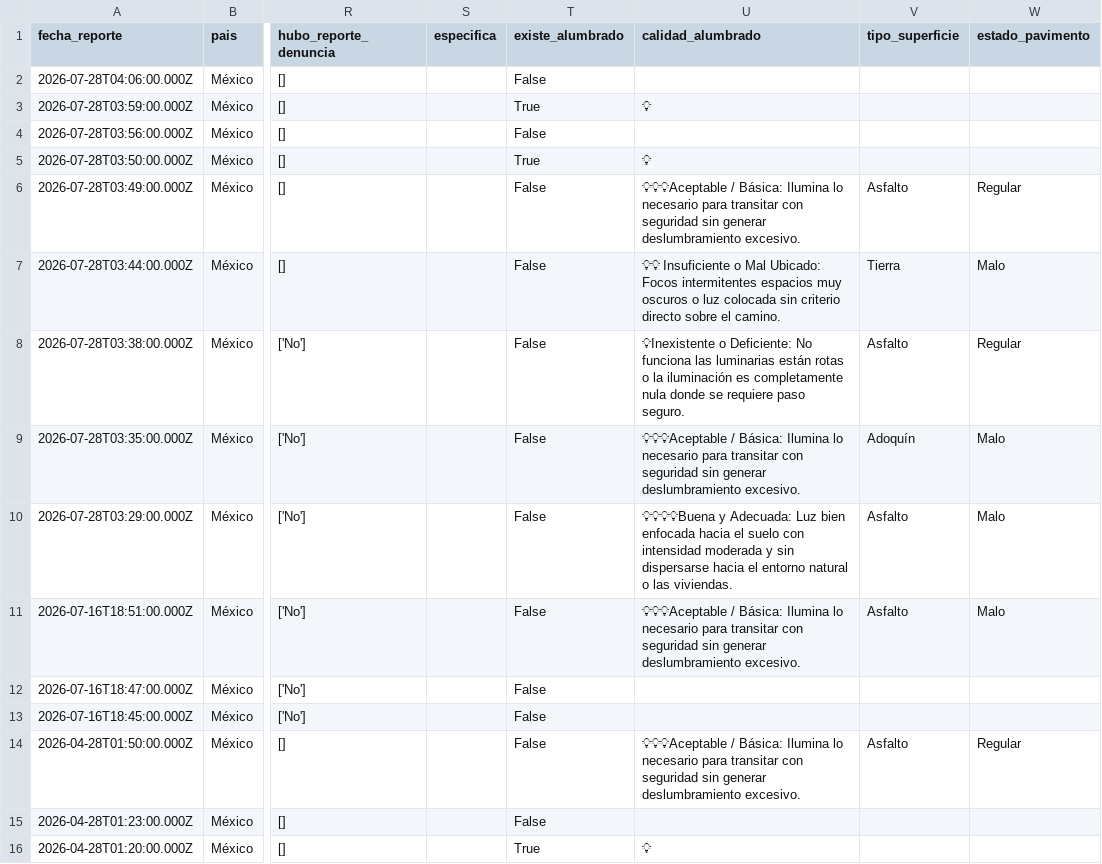
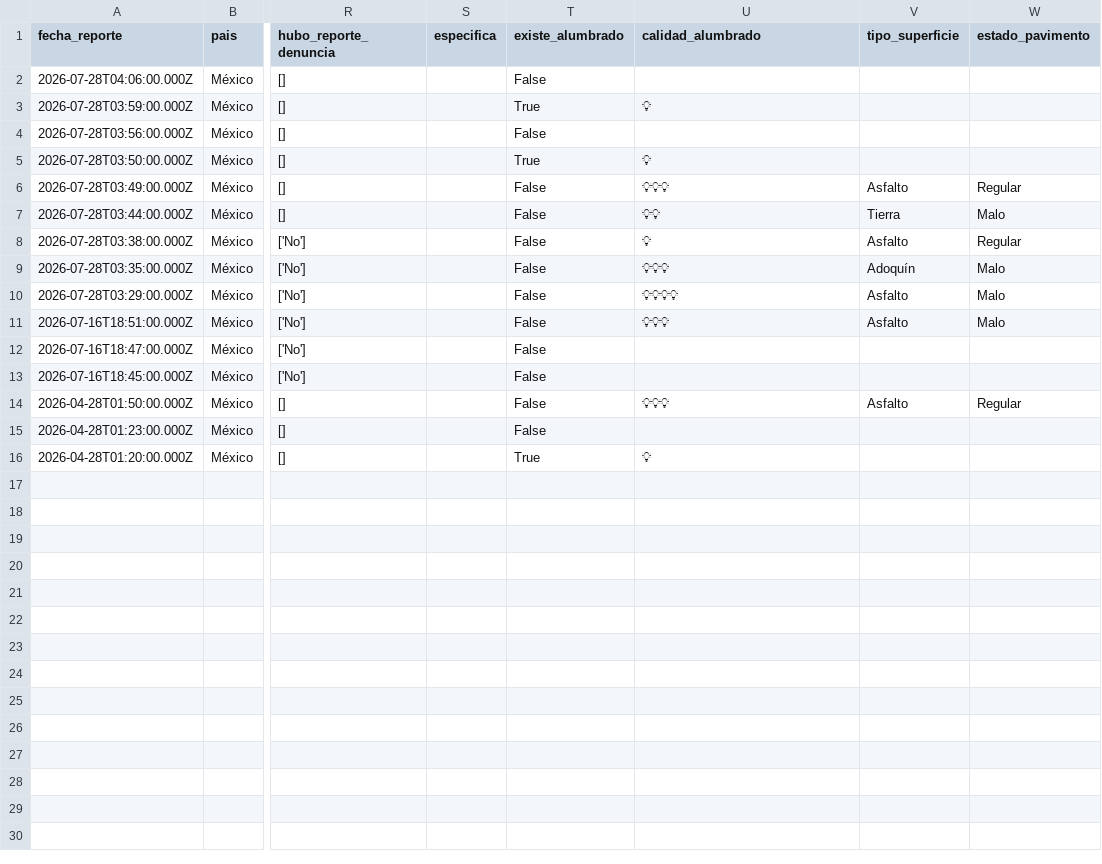
Before and after one commit to Vania-Dev/test, a CSV file: reportes.csv, drawn as a sheet; only a part is shown, gaps mark what is left out; the diff names each change by its address in the sheet, - before the commit and + after, or states it on an @@ line.

Commit message:
Update reportes.csv (2026-08-08 06:00:12)

```diff
--- a/reportes.csv
+++ b/reportes.csv
-U6 (calidad_alumbrado): 💡💡💡Aceptable / Básica: Ilumina lo necesario para transitar con seguridad sin generar deslumbramiento excesivo.
+U6 (calidad_alumbrado): 💡💡💡
-U7 (calidad_alumbrado): 💡💡 Insuficiente o Mal Ubicado: Focos intermitentes espacios muy oscuros o luz colocada sin criterio directo sobre el camino.
+U7 (calidad_alumbrado): 💡💡
-U8 (calidad_alumbrado): 💡Inexistente o Deficiente: No funciona las luminarias están rotas o la iluminación es completamente nula donde se requiere paso seguro.
+U8 (calidad_alumbrado): 💡
-U9 (calidad_alumbrado): 💡💡💡Aceptable / Básica: Ilumina lo necesario para transitar con seguridad sin generar deslumbramiento excesivo.
+U9 (calidad_alumbrado): 💡💡💡
-U10 (calidad_alumbrado): 💡💡💡💡Buena y Adecuada: Luz bien enfocada hacia el suelo con intensidad moderada y sin dispersarse hacia el entorno natural o las viviendas.
+U10 (calidad_alumbrado): 💡💡💡💡
-U11 (calidad_alumbrado): 💡💡💡Aceptable / Básica: Ilumina lo necesario para transitar con seguridad sin generar deslumbramiento excesivo.
+U11 (calidad_alumbrado): 💡💡💡
-U14 (calidad_alumbrado): 💡💡💡Aceptable / Básica: Ilumina lo necesario para transitar con seguridad sin generar deslumbramiento excesivo.
+U14 (calidad_alumbrado): 💡💡💡
```
